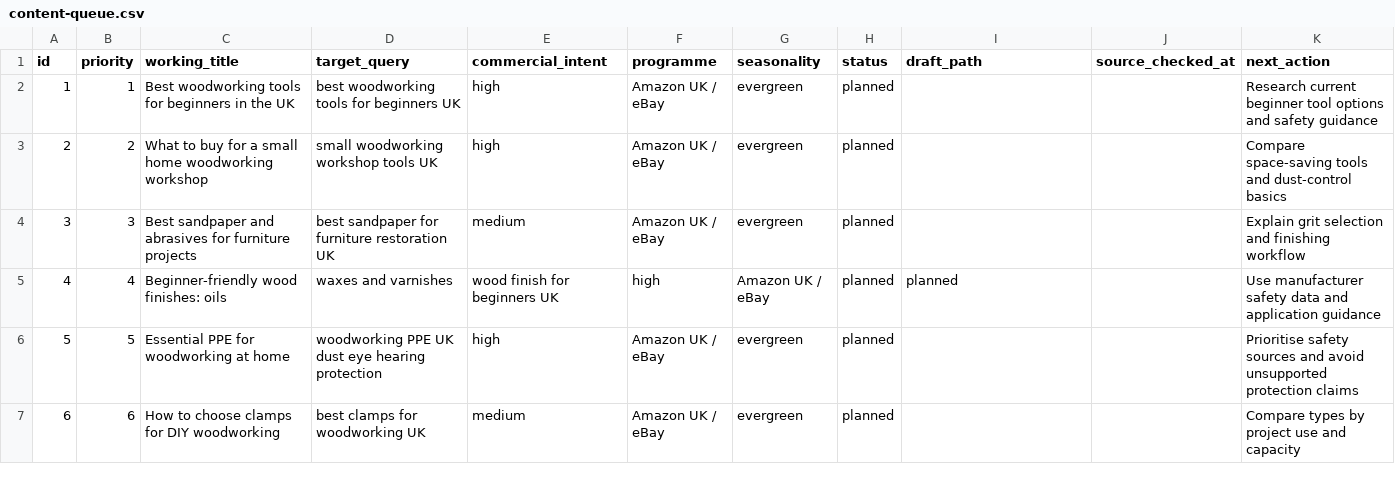
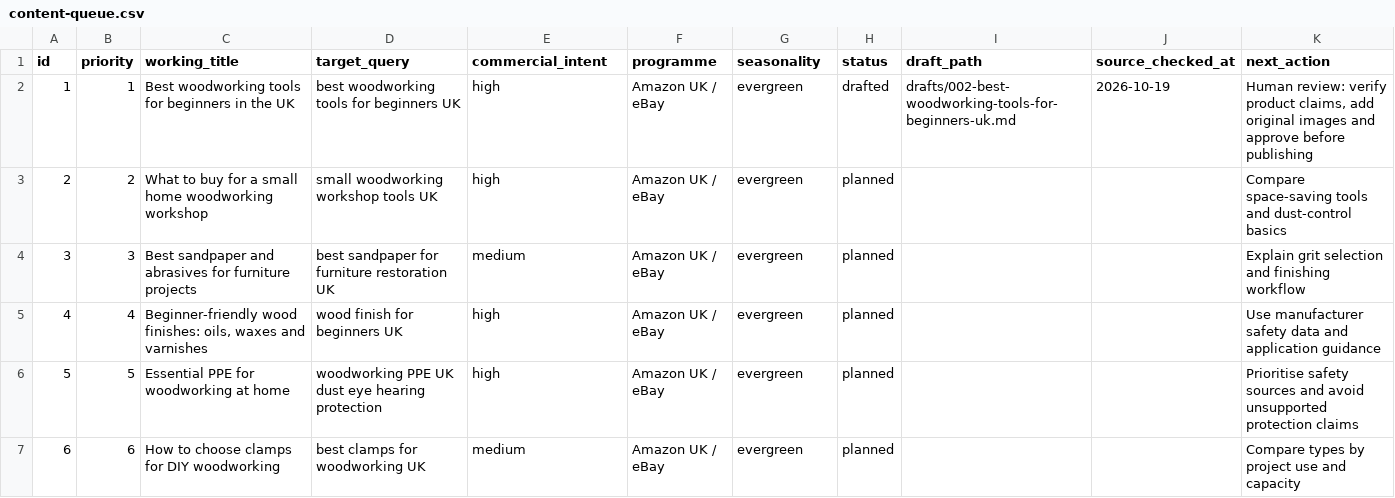
Before and after one commit to Promoaset/Promoaset, a CSV file: automation/content-queue.csv, drawn as a sheet; only a part is shown.

Commit message:
Add beginner woodworking tools draft

```diff
--- a/automation/content-queue.csv
+++ b/automation/content-queue.csv
@@ -1,6 +1,6 @@
 id,priority,working_title,target_query,commercial_intent,programme,seasonality,status,draft_path,source_checked_at,next_action
-1,1,Best woodworking tools for beginners in the UK,best woodworking tools for beginners UK,high,Amazon UK / eBay,evergreen,planned,,,Research current beginner tool options and safety guidance
+1,1,Best woodworking tools for beginners in the UK,best woodworking tools for beginners UK,high,Amazon UK / eBay,evergreen,drafted,drafts/002-best-woodworking-tools-for-beginners-uk.md,2026-10-19,"Human review: verify product claims, add original images and approve before publishing"
 2,2,What to buy for a small home woodworking workshop,small woodworking workshop tools UK,high,Amazon UK / eBay,evergreen,planned,,,Compare space-saving tools and dust-control basics
 3,3,Best sandpaper and abrasives for furniture projects,best sandpaper for furniture restoration UK,medium,Amazon UK / eBay,evergreen,planned,,,Explain grit selection and finishing workflow
-4,4,Beginner-friendly wood finishes: oils, waxes and varnishes,wood finish for beginners UK,high,Amazon UK / eBay,planned,planned,,Use manufacturer safety data and application guidance
+4,4,"Beginner-friendly wood finishes: oils, waxes and varnishes",wood finish for beginners UK,high,Amazon UK / eBay,evergreen,planned,,,Use manufacturer safety data and application guidance
 5,5,Essential PPE for woodworking at home,woodworking PPE UK dust eye hearing protection,high,Amazon UK / eBay,evergreen,planned,,,Prioritise safety sources and avoid unsupported protection claims
```
Also changed, not shown: 1 other file.
